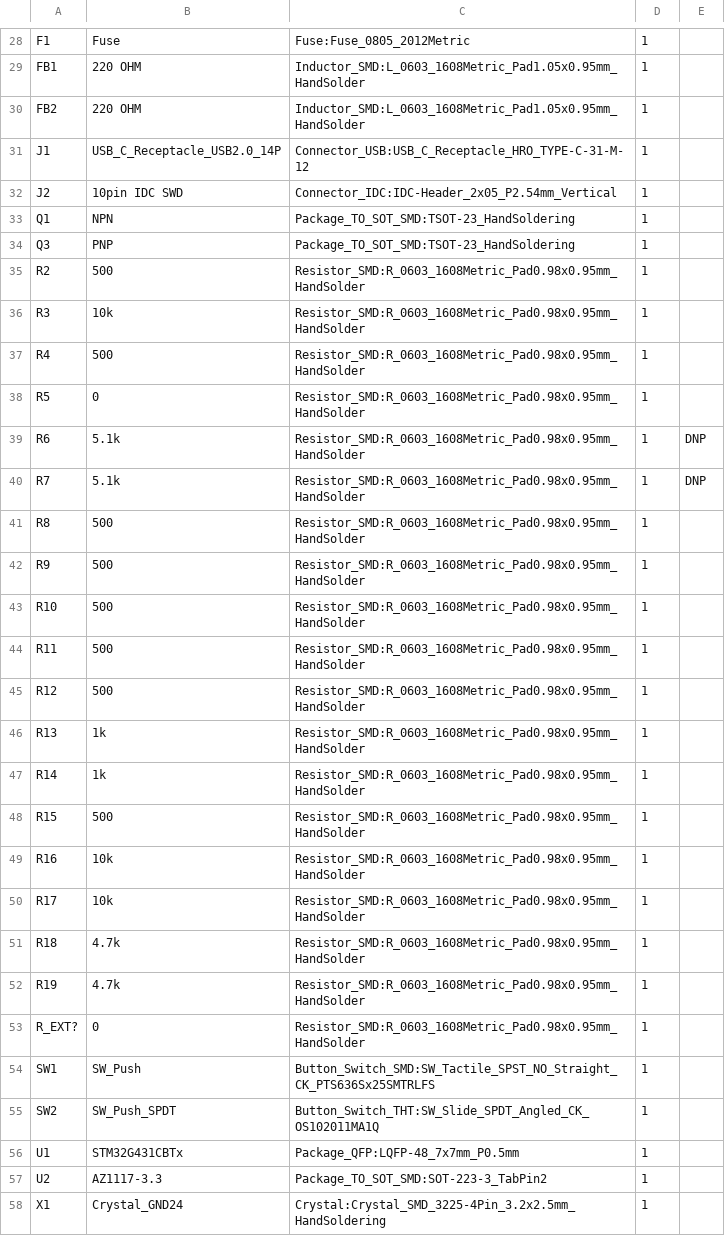
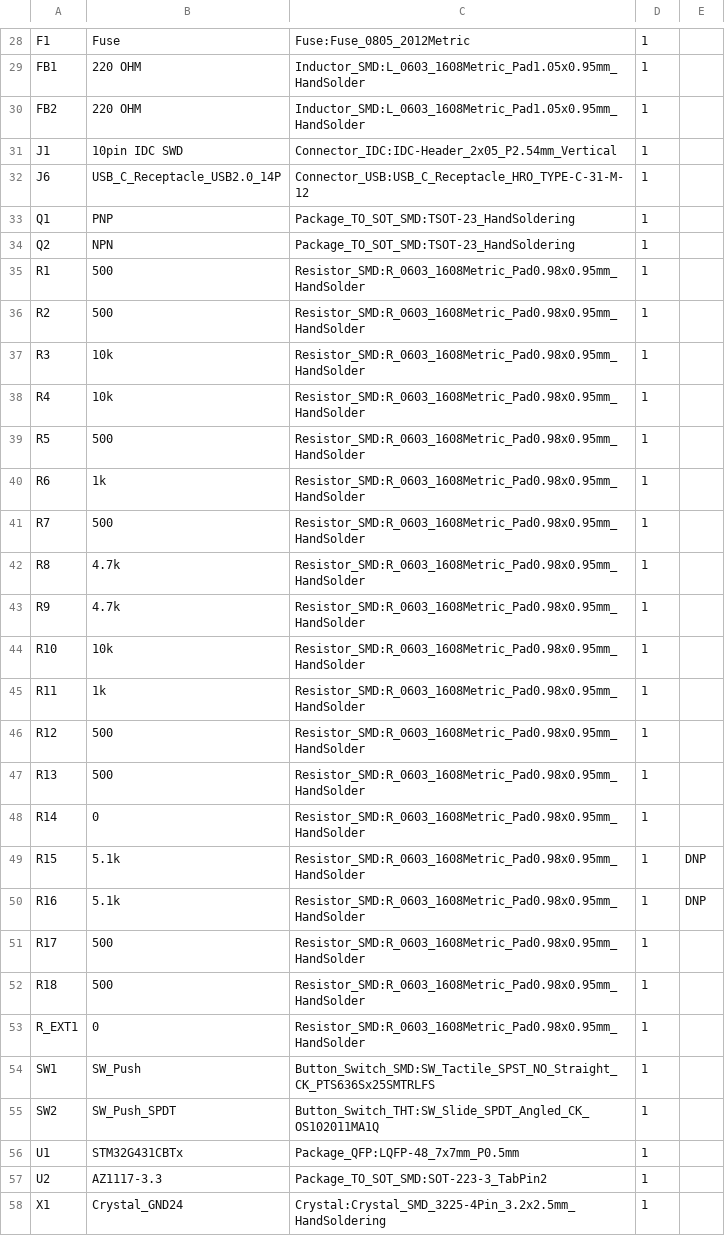
Before and after one commit to CanSource/STM32G4-tutorial-project, a CSV file: docs/BOM/stm32-tutorial-project_bill_of_materials.csv, drawn as a sheet; only a part is shown, gaps mark what is left out; the diff covers the shown part only.

```diff
--- a/docs/BOM/stm32-tutorial-project_bill_of_materials.csv
+++ b/docs/BOM/stm32-tutorial-project_bill_of_materials.csv
@@ -30,25 +30,25 @@
 "FB2","220 OHM","Inductor_SMD:L_0603_1608Metric_Pad1.05x0.95mm_HandSolder","1",""
-"J1","USB_C_Receptacle_USB2.0_14P","Connector_USB:USB_C_Receptacle_HRO_TYPE-C-31-M-12","1",""
-"J2","10pin IDC SWD","Connector_IDC:IDC-Header_2x05_P2.54mm_Vertical","1",""
-"Q1","NPN","Package_TO_SOT_SMD:TSOT-23_HandSoldering","1",""
-"Q3","PNP","Package_TO_SOT_SMD:TSOT-23_HandSoldering","1",""
+"J1","10pin IDC SWD","Connector_IDC:IDC-Header_2x05_P2.54mm_Vertical","1",""
+"J6","USB_C_Receptacle_USB2.0_14P","Connector_USB:USB_C_Receptacle_HRO_TYPE-C-31-M-12","1",""
+"Q1","PNP","Package_TO_SOT_SMD:TSOT-23_HandSoldering","1",""
+"Q2","NPN","Package_TO_SOT_SMD:TSOT-23_HandSoldering","1",""
+"R1","500","Resistor_SMD:R_0603_1608Metric_Pad0.98x0.95mm_HandSolder","1",""
 "R2","500","Resistor_SMD:R_0603_1608Metric_Pad0.98x0.95mm_HandSolder","1",""
 "R3","10k","Resistor_SMD:R_0603_1608Metric_Pad0.98x0.95mm_HandSolder","1",""
-"R4","500","Resistor_SMD:R_0603_1608Metric_Pad0.98x0.95mm_HandSolder","1",""
-"R5","0","Resistor_SMD:R_0603_1608Metric_Pad0.98x0.95mm_HandSolder","1",""
-"R6","5.1k","Resistor_SMD:R_0603_1608Metric_Pad0.98x0.95mm_HandSolder","1","DNP"
-"R7","5.1k","Resistor_SMD:R_0603_1608Metric_Pad0.98x0.95mm_HandSolder","1","DNP"
-"R8","500","Resistor_SMD:R_0603_1608Metric_Pad0.98x0.95mm_HandSolder","1",""
-"R9","500","Resistor_SMD:R_0603_1608Metric_Pad0.98x0.95mm_HandSolder","1",""
-"R10","500","Resistor_SMD:R_0603_1608Metric_Pad0.98x0.95mm_HandSolder","1",""
-"R11","500","Resistor_SMD:R_0603_1608Metric_Pad0.98x0.95mm_HandSolder","1",""
+"R4","10k","Resistor_SMD:R_0603_1608Metric_Pad0.98x0.95mm_HandSolder","1",""
+"R5","500","Resistor_SMD:R_0603_1608Metric_Pad0.98x0.95mm_HandSolder","1",""
+"R6","1k","Resistor_SMD:R_0603_1608Metric_Pad0.98x0.95mm_HandSolder","1",""
+"R7","500","Resistor_SMD:R_0603_1608Metric_Pad0.98x0.95mm_HandSolder","1",""
+"R8","4.7k","Resistor_SMD:R_0603_1608Metric_Pad0.98x0.95mm_HandSolder","1",""
+"R9","4.7k","Resistor_SMD:R_0603_1608Metric_Pad0.98x0.95mm_HandSolder","1",""
+"R10","10k","Resistor_SMD:R_0603_1608Metric_Pad0.98x0.95mm_HandSolder","1",""
+"R11","1k","Resistor_SMD:R_0603_1608Metric_Pad0.98x0.95mm_HandSolder","1",""
 "R12","500","Resistor_SMD:R_0603_1608Metric_Pad0.98x0.95mm_HandSolder","1",""
-"R13","1k","Resistor_SMD:R_0603_1608Metric_Pad0.98x0.95mm_HandSolder","1",""
-"R14","1k","Resistor_SMD:R_0603_1608Metric_Pad0.98x0.95mm_HandSolder","1",""
-"R15","500","Resistor_SMD:R_0603_1608Metric_Pad0.98x0.95mm_HandSolder","1",""
-"R16","10k","Resistor_SMD:R_0603_1608Metric_Pad0.98x0.95mm_HandSolder","1",""
-"R17","10k","Resistor_SMD:R_0603_1608Metric_Pad0.98x0.95mm_HandSolder","1",""
-"R18","4.7k","Resistor_SMD:R_0603_1608Metric_Pad0.98x0.95mm_HandSolder","1",""
-"R19","4.7k","Resistor_SMD:R_0603_1608Metric_Pad0.98x0.95mm_HandSolder","1",""
-"R_EXT?","0","Resistor_SMD:R_0603_1608Metric_Pad0.98x0.95mm_HandSolder","1",""
+"R13","500","Resistor_SMD:R_0603_1608Metric_Pad0.98x0.95mm_HandSolder","1",""
+"R14","0","Resistor_SMD:R_0603_1608Metric_Pad0.98x0.95mm_HandSolder","1",""
+"R15","5.1k","Resistor_SMD:R_0603_1608Metric_Pad0.98x0.95mm_HandSolder","1","DNP"
+"R16","5.1k","Resistor_SMD:R_0603_1608Metric_Pad0.98x0.95mm_HandSolder","1","DNP"
+"R17","500","Resistor_SMD:R_0603_1608Metric_Pad0.98x0.95mm_HandSolder","1",""
+"R18","500","Resistor_SMD:R_0603_1608Metric_Pad0.98x0.95mm_HandSolder","1",""
+"R_EXT1","0","Resistor_SMD:R_0603_1608Metric_Pad0.98x0.95mm_HandSolder","1",""
 "SW1","SW_Push","Button_Switch_SMD:SW_Tactile_SPST_NO_Straight_CK_PTS636Sx25SMTRLFS","1",""
```
Also changed, not shown: 23 edited cells elsewhere in this file, 4 other files.
